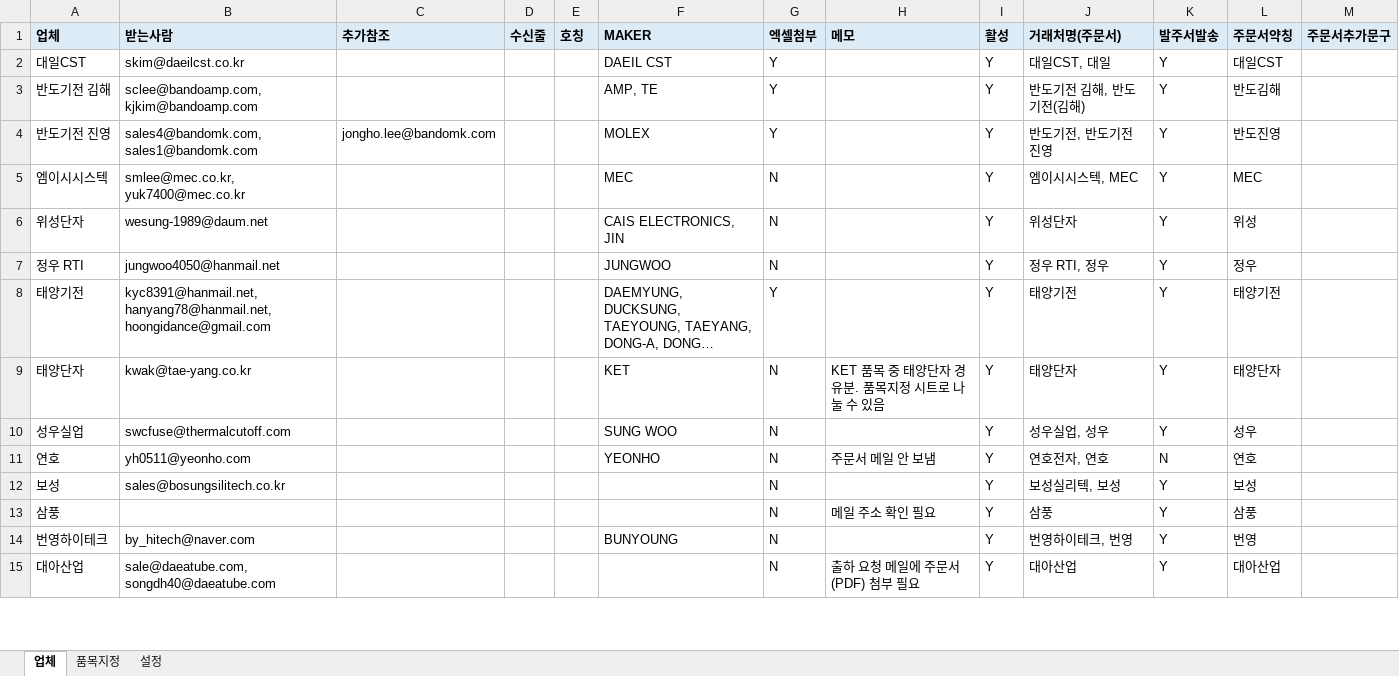
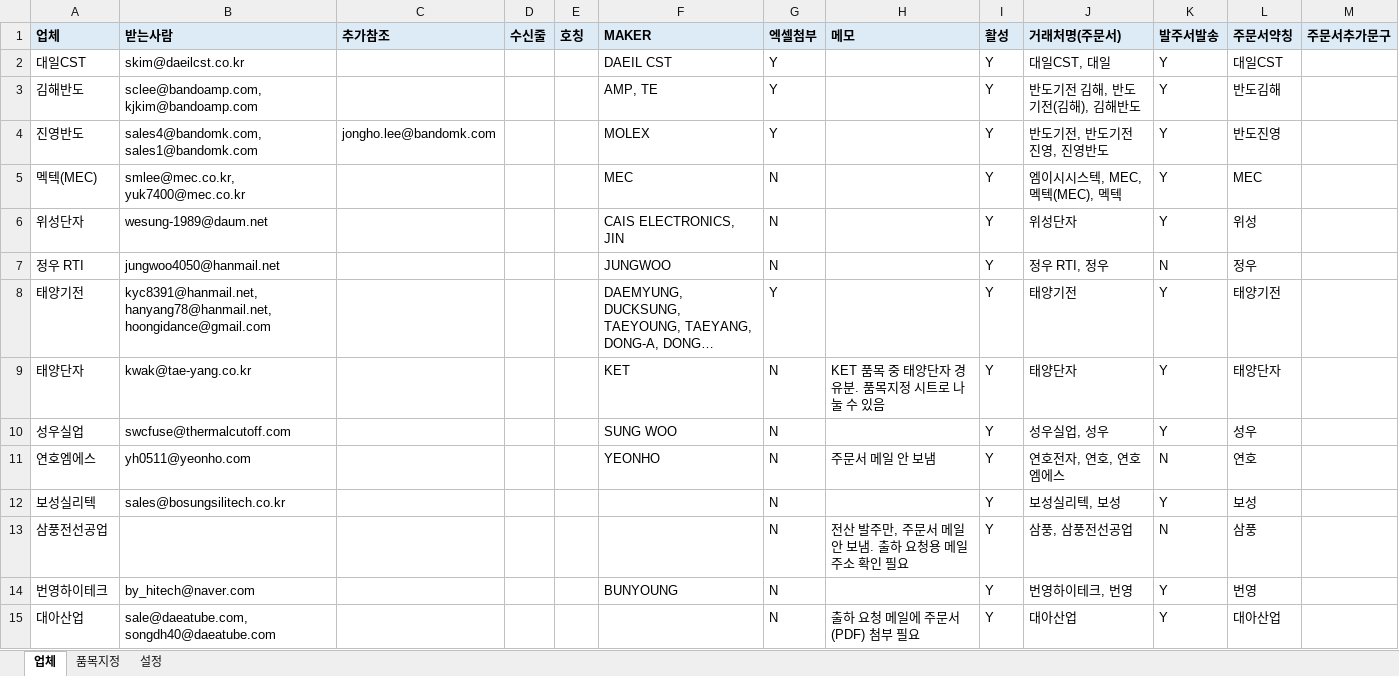
Before and after one commit to gywn000929-bot/shipment_mailer-, an Excel workbook: config_kim.xlsx, sheet 업체, drawn as a sheet; only a part is shown; long unchanged cells end in …; values as stored, in another font and other column widths than the file's, no borders; removed rows and columns are numbered as before the commit, all else as after; the diff covers the shown part only; the diff names each change by its address in the sheet, - before the commit and + after, or states it on an @@ line.

```diff
--- a/config_kim.xlsx (sheet 업체)
+++ b/config_kim.xlsx (sheet 업체)
-A3 (업체): 반도기전 김해
+A3 (업체): 김해반도
-J3 (거래처명(주문서)): 반도기전 김해, 반도기전(김해)
+J3 (거래처명(주문서)): 반도기전 김해, 반도기전(김해), 김해반도
-A4 (업체): 반도기전 진영
+A4 (업체): 진영반도
-J4 (거래처명(주문서)): 반도기전, 반도기전 진영
+J4 (거래처명(주문서)): 반도기전, 반도기전 진영, 진영반도
-A5 (업체): 엠이시시스텍
+A5 (업체): 멕텍(MEC)
-J5 (거래처명(주문서)): 엠이시시스텍, MEC
+J5 (거래처명(주문서)): 엠이시시스텍, MEC, 멕텍(MEC), 멕텍
-K7 (발주서발송): Y
+K7 (발주서발송): N
-A11 (업체): 연호
+A11 (업체): 연호엠에스
-J11 (거래처명(주문서)): 연호전자, 연호
+J11 (거래처명(주문서)): 연호전자, 연호, 연호엠에스
-A12 (업체): 보성
+A12 (업체): 보성실리텍
-row 13: 삼풍 |  |  |  |  |  | N | 메일 주소 확인 필요 | Y | 삼풍 | Y | 삼풍
+row 13: 삼풍전선공업 |  |  |  |  |  | N | 전산 발주만, 주문서 메일 안 보냄. 출하 요청용 메일 주소 확인 필요 | Y | 삼풍, 삼풍전선공업 | N | 삼풍
```
Also changed, not shown: 8 added rows and 18 edited cells elsewhere in this sheet, config.xlsx, 1 other file.
